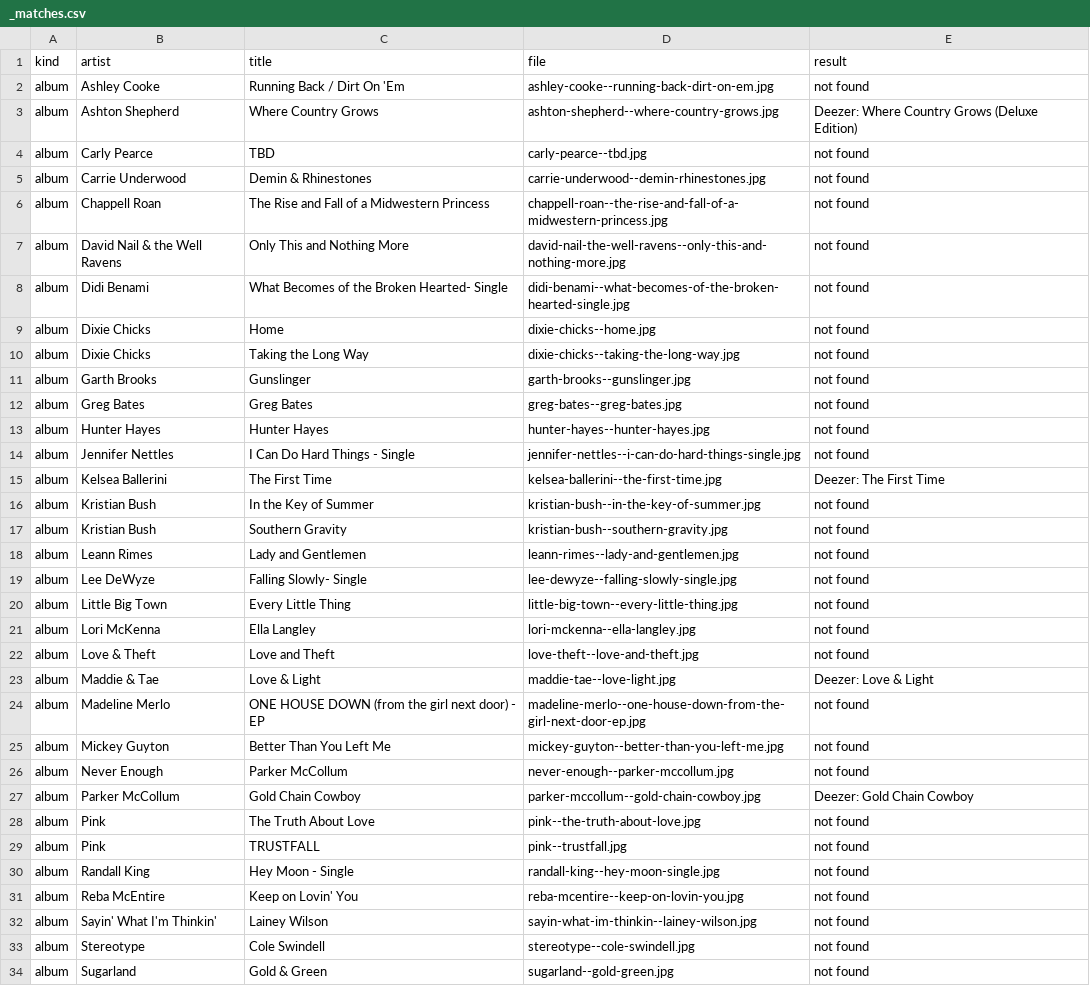
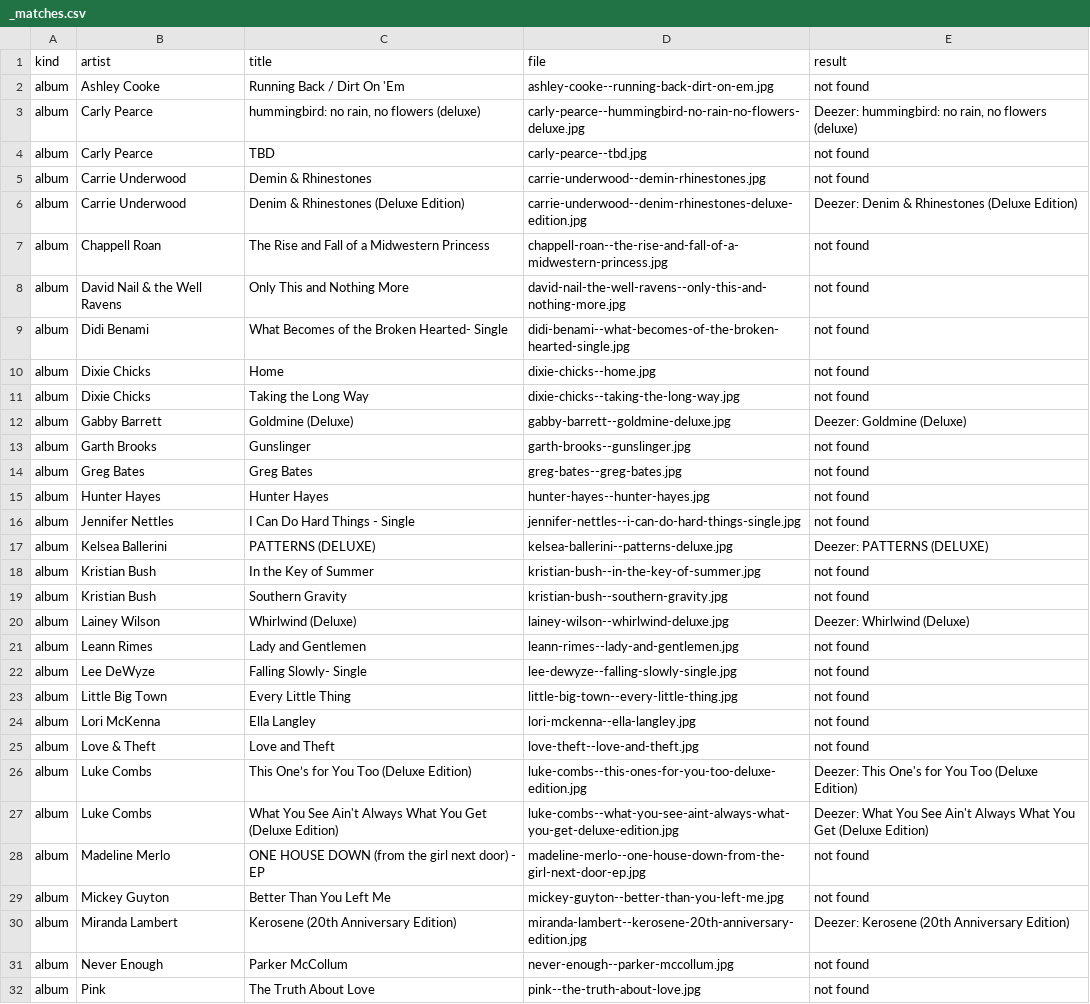
Before and after one commit to will-heikes/Willboard.com, a CSV file: images/covers/_matches.csv, drawn as a sheet; only a part is shown; the shorter side is filled out with more unchanged rows; the diff covers the shown part only.

```diff
--- a/images/covers/_matches.csv
+++ b/images/covers/_matches.csv
@@ -2,5 +2,6 @@ kind,artist,title,file,result
 album,Ashley Cooke,Running Back / Dirt On 'Em,ashley-cooke--running-back-dirt-on-em.jpg,not found
-album,Ashton Shepherd,Where Country Grows,ashton-shepherd--where-country-grows.jpg,Deezer: Where Country Grows (Deluxe Edition)
+album,Carly Pearce,"hummingbird: no rain, no flowers (deluxe)",carly-pearce--hummingbird-no-rain-no-flowers-deluxe.jpg,"Deezer: hummingbird: no rain, no flowers (deluxe)"
 album,Carly Pearce,TBD,carly-pearce--tbd.jpg,not found
 album,Carrie Underwood,Demin & Rhinestones,carrie-underwood--demin-rhinestones.jpg,not found
+album,Carrie Underwood,Denim & Rhinestones (Deluxe Edition),carrie-underwood--denim-rhinestones-deluxe-edition.jpg,Deezer: Denim & Rhinestones (Deluxe Edition)
 album,Chappell Roan,The Rise and Fall of a Midwestern Princess,chappell-roan--the-rise-and-fall-of-a-midwestern-princess.jpg,not found
@@ -10,2 +11,3 @@ album,Dixie Chicks,Home,dixie-chicks--home.jpg,not found
 album,Dixie Chicks,Taking the Long Way,dixie-chicks--taking-the-long-way.jpg,not found
+album,Gabby Barrett,Goldmine (Deluxe),gabby-barrett--goldmine-deluxe.jpg,Deezer: Goldmine (Deluxe)
 album,Garth Brooks,Gunslinger,garth-brooks--gunslinger.jpg,not found
@@ -14,5 +16,6 @@ album,Hunter Hayes,Hunter Hayes,hunter-hayes--hunter-hayes.jpg,not found
 album,Jennifer Nettles,I Can Do Hard Things - Single,jennifer-nettles--i-can-do-hard-things-single.jpg,not found
-album,Kelsea Ballerini,The First Time,kelsea-ballerini--the-first-time.jpg,Deezer: The First Time
+album,Kelsea Ballerini,PATTERNS (DELUXE),kelsea-ballerini--patterns-deluxe.jpg,Deezer: PATTERNS (DELUXE)
 album,Kristian Bush,In the Key of Summer,kristian-bush--in-the-key-of-summer.jpg,not found
 album,Kristian Bush,Southern Gravity,kristian-bush--southern-gravity.jpg,not found
+album,Lainey Wilson,Whirlwind (Deluxe),lainey-wilson--whirlwind-deluxe.jpg,Deezer: Whirlwind (Deluxe)
 album,Leann Rimes,Lady and Gentlemen,leann-rimes--lady-and-gentlemen.jpg,not found
@@ -22,7 +25,8 @@ album,Lori McKenna,Ella Langley,lori-mckenna--ella-langley.jpg,not found
 album,Love & Theft,Love and Theft,love-theft--love-and-theft.jpg,not found
-album,Maddie & Tae,Love & Light,maddie-tae--love-light.jpg,Deezer: Love & Light
+album,Luke Combs,This One’s for You Too (Deluxe Edition),luke-combs--this-ones-for-you-too-deluxe-edition.jpg,Deezer: This One's for You Too (Deluxe Edition)
+album,Luke Combs,What You See Ain't Always What You Get (Deluxe Edition),luke-combs--what-you-see-aint-always-what-you-get-deluxe-edition.jpg,Deezer: What You See Ain't Always What You Get (Deluxe Edition)
 album,Madeline Merlo,ONE HOUSE DOWN (from the girl next door) - EP,madeline-merlo--one-house-down-from-the-girl-next-door-ep.jpg,not found
 album,Mickey Guyton,Better Than You Left Me,mickey-guyton--better-than-you-left-me.jpg,not found
+album,Miranda Lambert,Kerosene (20th Anniversary Edition),miranda-lambert--kerosene-20th-anniversary-edition.jpg,Deezer: Kerosene (20th Anniversary Edition)
 album,Never Enough,Parker McCollum,never-enough--parker-mccollum.jpg,not found
-album,Parker McCollum,Gold Chain Cowboy,parker-mccollum--gold-chain-cowboy.jpg,Deezer: Gold Chain Cowboy
 album,Pink,The Truth About Love,pink--the-truth-about-love.jpg,not found
```
Also changed, not shown: 1 added row elsewhere in this file, 9 other files.
